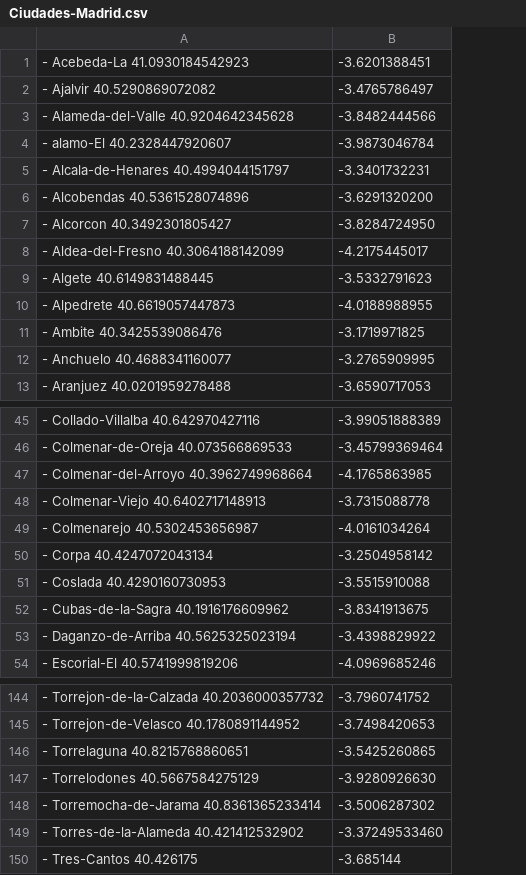
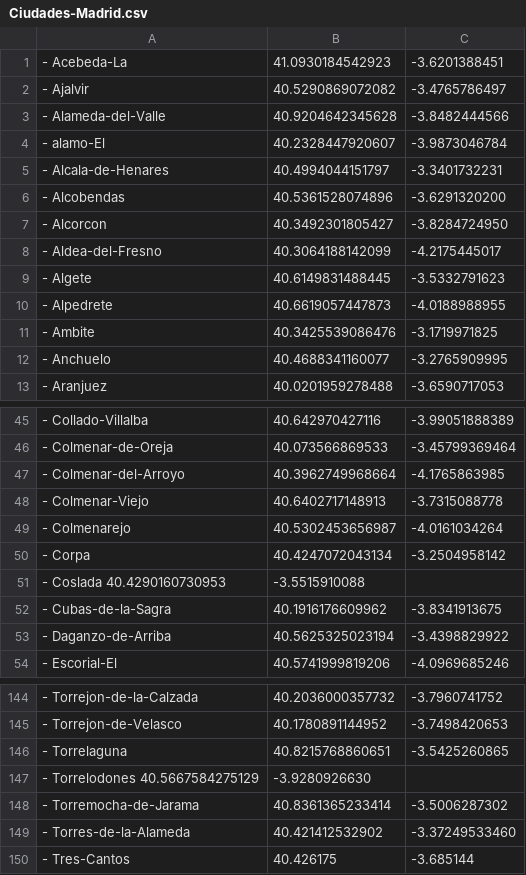
Before and after one commit to Zenmilenario/Inteligencia-Artificial, a CSV file: Ciudades-Madrid.csv, drawn as a sheet; only a part is shown, gaps mark what is left out; removed rows and columns are numbered as before the commit, all else as after; the diff names each change by its address in the sheet, - before the commit and + after, or states it on an @@ line.

Commit message:
Ciudades-Madrid.csv

```diff
--- a/Ciudades-Madrid.csv
+++ b/Ciudades-Madrid.csv
-column A, rows 1-13: - Acebeda-La 41.0930184542923 | - Ajalvir 40.5290869072082 | - Alameda-del-Valle 40.9204642345628 | - alamo-El 40.2328447920607 | - Alcala-de-Henares 40.4994044151797 | - Alcobendas 40.5361528074896 | - Alcorcon 40.3492301805427 | - Aldea-del-Fresno 40.3064188142099 | - Algete 40.6149831488445 | - Alpedrete 40.6619057447873 | - Ambite 40.3425539086476 | - Anchuelo 40.4688341160077 | - Aranjuez 40.0201959278488; rows 45-54: - Collado-Villalba 40.642970427116 | - Colmenar-de-Oreja 40.073566869533 | - Colmenar-del-Arroyo 40.3962749968664 | - Colmenar-Viejo 40.6402717148913 | - Colmenarejo 40.5302453656987 | - Corpa 40.4247072043134 | - Coslada 40.4290160730953 | - Cubas-de-la-Sagra 40.1916176609962 | - Daganzo-de-Arriba 40.5625325023194 | - Escorial-El 40.5741999819206; rows 144-150: - Torrejon-de-la-Calzada 40.2036000357732 | - Torrejon-de-Velasco 40.1780891144952 | - Torrelaguna 40.8215768860651 | - Torrelodones 40.5667584275129 | - Torremocha-de-Jarama 40.8361365233414 | - Torres-de-la-Alameda 40.421412532902 | - Tres-Cantos 40.426175
+column A, rows 1-13: - Acebeda-La | - Ajalvir | - Alameda-del-Valle | - alamo-El | - Alcala-de-Henares | - Alcobendas | - Alcorcon | - Aldea-del-Fresno | - Algete | - Alpedrete | - Ambite | - Anchuelo | - Aranjuez; rows 45-54: - Collado-Villalba | - Colmenar-de-Oreja | - Colmenar-del-Arroyo | - Colmenar-Viejo | - Colmenarejo | - Corpa | - Coslada 40.4290160730953 | - Cubas-de-la-Sagra | - Daganzo-de-Arriba | - Escorial-El; rows 144-150: - Torrejon-de-la-Calzada | - Torrejon-de-Velasco | - Torrelaguna | - Torrelodones 40.5667584275129 | - Torremocha-de-Jarama | - Torres-de-la-Alameda | - Tres-Cantos
+column B, rows 1-13: 41.0930184542923 | 40.5290869072082 | 40.9204642345628 | 40.2328447920607 | 40.4994044151797 | 40.5361528074896 | 40.3492301805427 | 40.3064188142099 | 40.6149831488445 | 40.6619057447873 | 40.3425539086476 | 40.4688341160077 | 40.0201959278488; rows 45-54: 40.642970427116 | 40.073566869533 | 40.3962749968664 | 40.6402717148913 | 40.5302453656987 | 40.4247072043134 | -3.5515910088 | 40.1916176609962 | 40.5625325023194 | 40.5741999819206; rows 144-150: 40.2036000357732 | 40.1780891144952 | 40.8215768860651 | -3.9280926630 | 40.8361365233414 | 40.421412532902 | 40.426175
-C51: -3.5515910088
+C51: (empty)
-C147: -3.9280926630
+C147: (empty)
```
